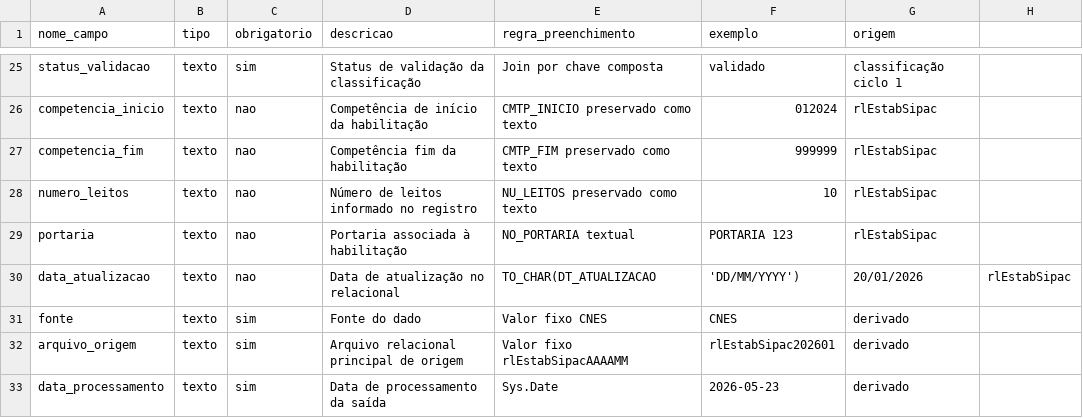
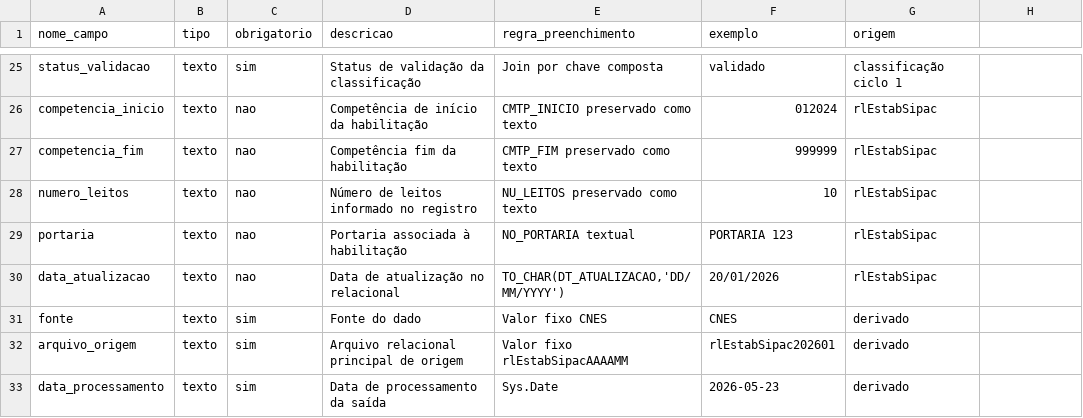
Before and after one commit to paulobmcosta-creator/Observatorio_SUS_ES, a CSV file: metadata/cnes/schema_habilitacoes_cnes.csv, drawn as a sheet; only a part is shown, gaps mark what is left out.

```diff
--- a/metadata/cnes/schema_habilitacoes_cnes.csv
+++ b/metadata/cnes/schema_habilitacoes_cnes.csv
@@ -29,3 +29,3 @@ numero_leitos,texto,nao,Número de leitos informado no registro,NU_LEITOS preser
 portaria,texto,nao,Portaria associada à habilitação,NO_PORTARIA textual,PORTARIA 123,rlEstabSipac
-data_atualizacao,texto,nao,Data de atualização no relacional,TO_CHAR(DT_ATUALIZACAO,'DD/MM/YYYY'),20/01/2026,rlEstabSipac
+data_atualizacao,texto,nao,Data de atualização no relacional,"TO_CHAR(DT_ATUALIZACAO,'DD/MM/YYYY')",20/01/2026,rlEstabSipac
 fonte,texto,sim,Fonte do dado,Valor fixo CNES,CNES,derivado
```
Also changed, not shown: 41 other files.
